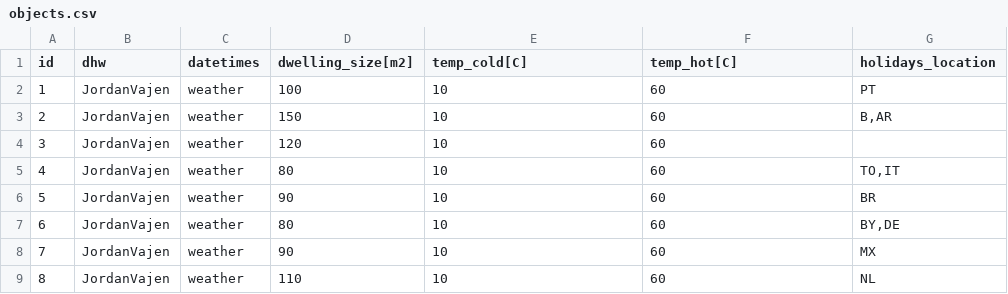
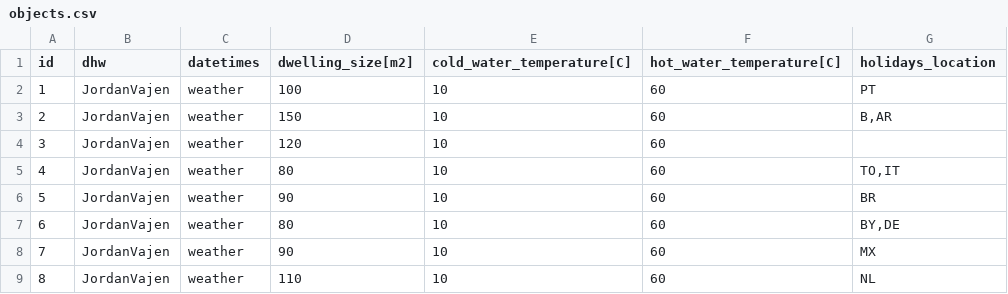
Before and after one commit to tum-ens/EnTiSe, a CSV file: examples/dhw_jordanvajen/objects.csv, drawn as a sheet.

```diff
--- a/examples/dhw_jordanvajen/objects.csv
+++ b/examples/dhw_jordanvajen/objects.csv
@@ -1,2 +1,2 @@
-id,dhw,datetimes,dwelling_size[m2],temp_cold[C],temp_hot[C],holidays_location
+id,dhw,datetimes,dwelling_size[m2],cold_water_temperature[C],hot_water_temperature[C],holidays_location
 1,JordanVajen,weather,100,10,60,PT
```
Also changed, not shown: examples/electricity_demandlib/objects.csv, examples/hvac_1r0c/objects.csv, 15 other files.
